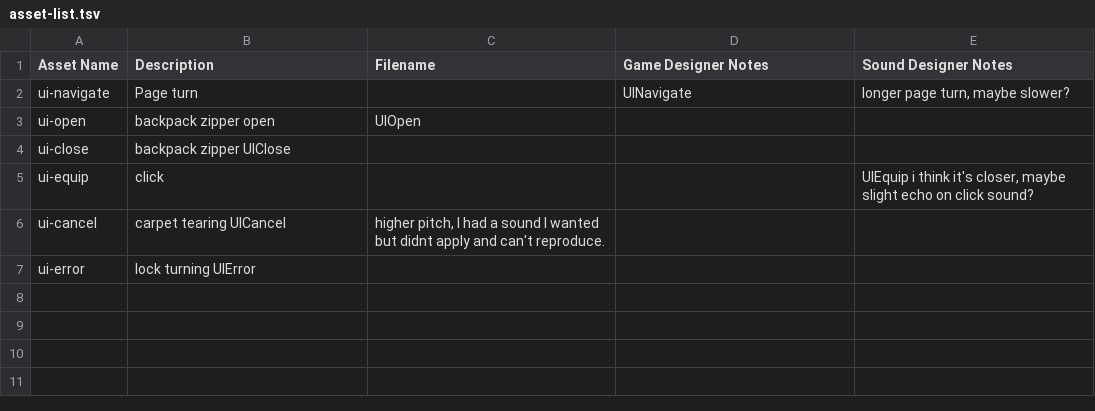
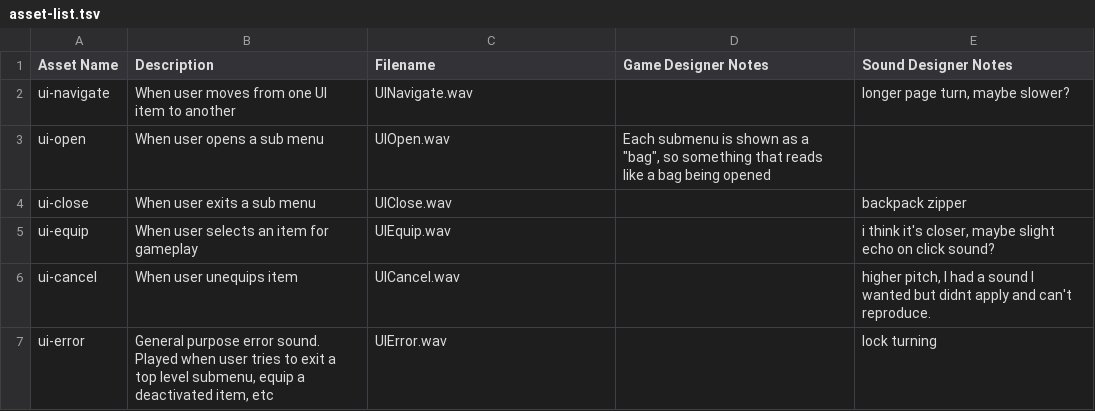
Before and after one commit to APUGames/Game-220-Exercise-3, a TSV file: asset-list.tsv, drawn as a sheet.

Commit message:
update asset-list.tsv

```diff
--- a/asset-list.tsv
+++ b/asset-list.tsv
@@ -1,7 +1,7 @@
 Asset Name	Description	Filename	Game Designer Notes	Sound Designer Notes
-ui-navigate	Page turn		UINavigate	                     longer page turn, maybe slower?
-ui-open	backpack zipper open	UIOpen
-ui-close	backpack zipper UIClose			
-ui-equip	click 			  UIEquip                           i think it's closer, maybe slight echo on click sound?
-ui-cancel	carpet tearing UICancel	                        higher pitch, I had a sound I wanted but didnt apply and can't reproduce.
-ui-error	lock turning  UIError
+ui-navigate	When user moves from one UI item to another	UINavigate.wav		longer page turn, maybe slower?
+ui-open	When user opens a sub menu	UIOpen.wav 	Each submenu is shown as a "bag", so something that reads like a bag being opened	
+ui-close	When user exits a sub menu	UIClose.wav		backpack zipper
+ui-equip	When user selects an item for gameplay	UIEquip.wav		i think it's closer, maybe slight echo on click sound?
+ui-cancel	When user unequips item	UICancel.wav		higher pitch, I had a sound I wanted but didnt apply and can't reproduce.
+ui-error	General purpose error sound. Played when user tries to exit a top level submenu, equip a deactivated item, etc	UIError.wav		lock turning
```
